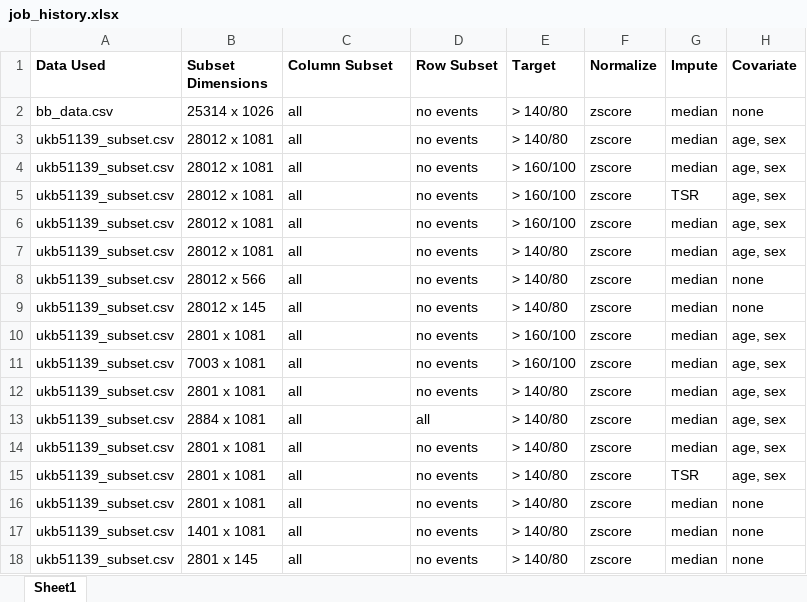
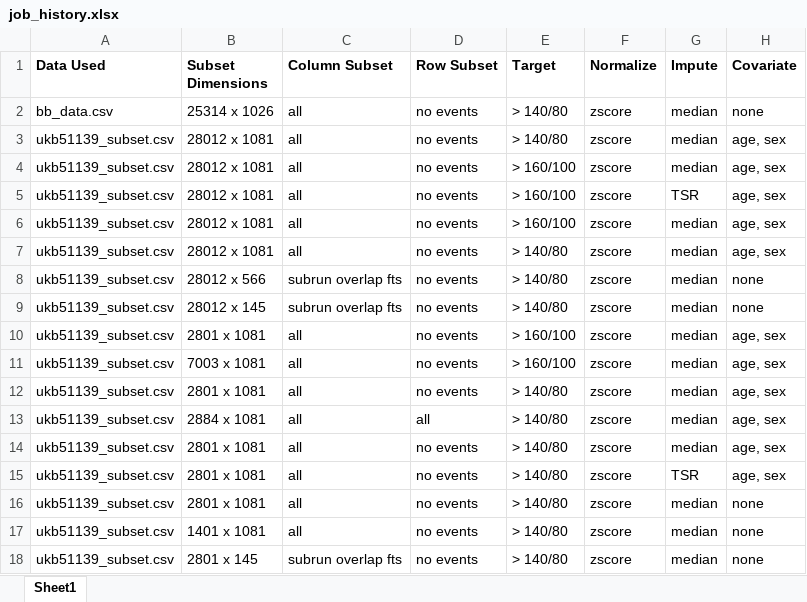
Before and after one commit to zhaohanxiong/OxfordCVM, an Excel workbook: job_history.xlsx, sheet Sheet1, drawn as a sheet; only a part is shown; values as stored, in another font and other column widths than the file's, no borders; the diff names each change by its address in the sheet, - before the commit and + after, or states it on an @@ line.

Commit message:
re-ran 10% of dataset with more concentrated variables, this actually made it worse

```diff
--- a/job_history.xlsx (sheet Sheet1)
+++ b/job_history.xlsx (sheet Sheet1)
-C8:C9 (Column Subset): all
+C8:C9 (Column Subset): subrun overlap fts
-C18 (Column Subset): all
+C18 (Column Subset): subrun overlap fts
```
